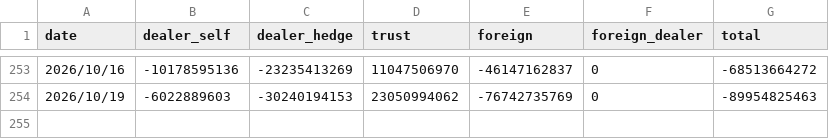
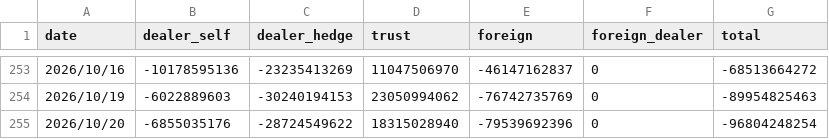
Before and after one commit to uptronyx-debug/taifex-oi-scraper, a CSV file: data/spot_net.csv, drawn as a sheet; only a part is shown, gaps mark what is left out; the diff names each change by its address in the sheet, - before the commit and + after, or states it on an @@ line.

```diff
--- a/data/spot_net.csv
+++ b/data/spot_net.csv
+row 255: 2026/10/20 | -6855035176 | -28724549622 | 18315028940 | -79539692396 | 0 | -96804248254
```
Also changed, not shown: data/fut_oi.csv, data/tx_month_oi.csv, 2 other files.
